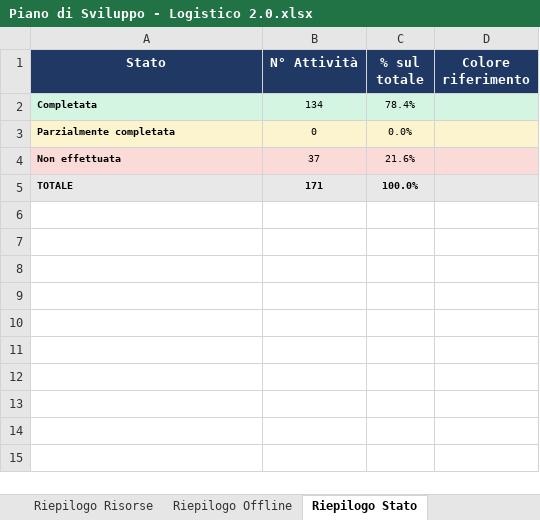
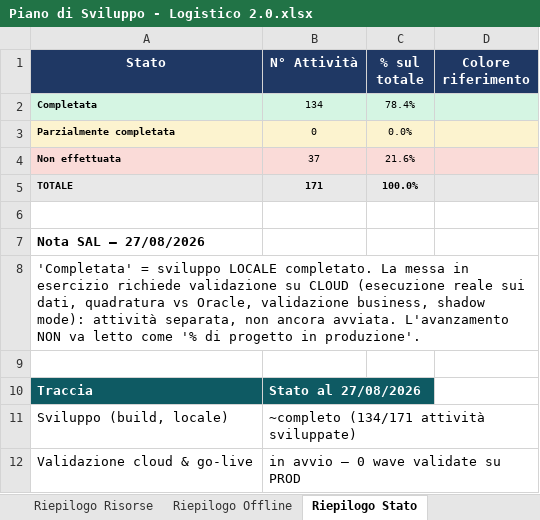
Before and after one commit to LuigiScrimitore/logistico-documentation, an Excel workbook: DOCS/piani/Piano di Sviluppo - Logistico 2.0.xlsx, sheet Riepilogo Stato, drawn as a sheet; values as stored, in another font and other column widths than the file's, no borders; the diff names each change by its address in the sheet, - before the commit and + after, or states it on an @@ line.

Commit message:
sync da monorepo @eed409b (SAL rework + pptx + Excel)

```diff
--- a/DOCS/piani/Piano di Sviluppo - Logistico 2.0.xlsx (sheet Riepilogo Stato)
+++ b/DOCS/piani/Piano di Sviluppo - Logistico 2.0.xlsx (sheet Riepilogo Stato)
+row 6: (empty)
+row 7: Nota SAL — 27/08/2026
+row 8: 'Completata' = sviluppo LOCALE completato. La messa in esercizio richiede validazione su CLOUD (esecuzione reale sui dati, quadratura vs Oracle, validazione business, shadow mode): attività separata, non ancora avviata. L'avanzamento NON va letto come '% di progetto in produzione'.
+row 9: (empty)
+row 10: Traccia | Stato al 27/08/2026
+row 11: Sviluppo (build, locale) | ~completo (134/171 attività sviluppate)
+row 12: Validazione cloud & go-live | in avvio — 0 wave validate su PROD
```
Also changed, not shown: DOCS/piani/Logistico2.0_Piano_Attivita_Gantt.xlsx, 2 other files.
